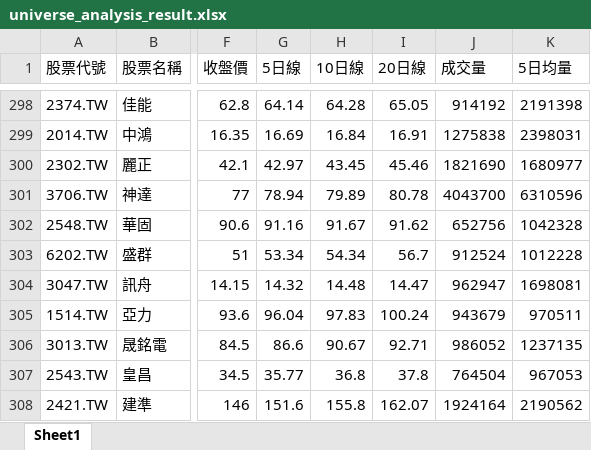
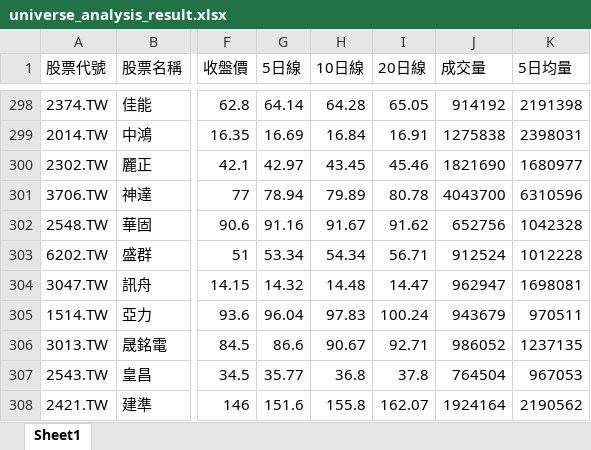
Before and after one commit to Ssophy-808/DeepTrend, an Excel workbook: output/universe_analysis_result.xlsx, sheet Sheet1, drawn as a sheet; only a part is shown, gaps mark what is left out; values as stored, in another font and other column widths than the file's, no borders; the diff names each change by its address in the sheet, - before the commit and + after, or states it on an @@ line.

```diff
--- a/output/universe_analysis_result.xlsx (sheet Sheet1)
+++ b/output/universe_analysis_result.xlsx (sheet Sheet1)
-I303 (20日線): 56.7
+I303 (20日線): 56.71
```
Also changed, not shown: output/stock_analysis_result.xlsx.
